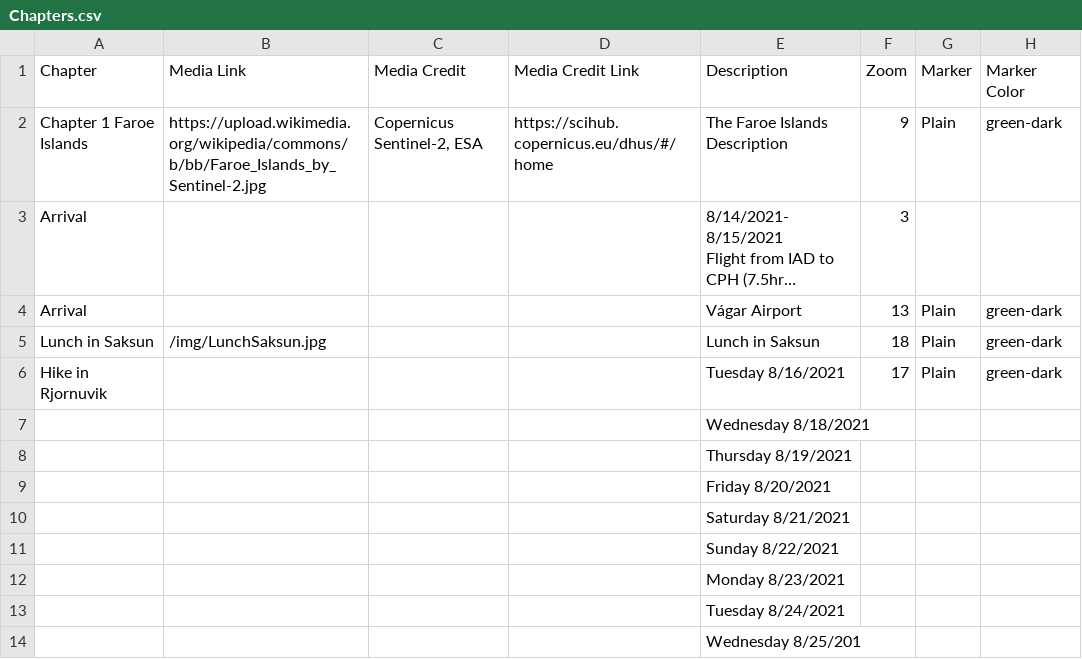
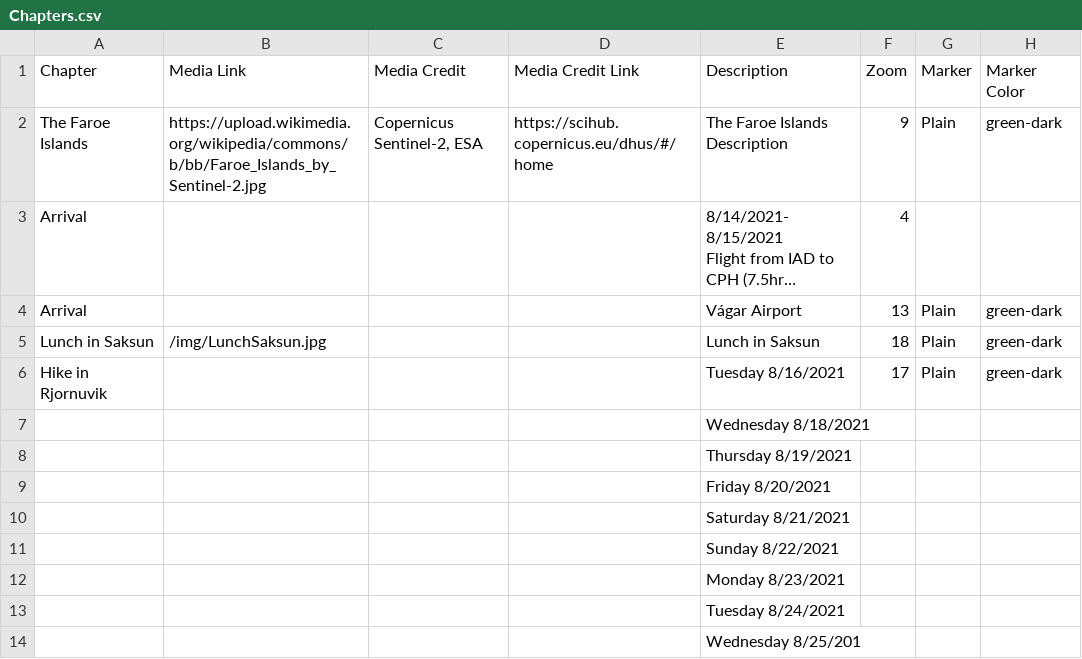
Before and after one commit to Dalbinator/Dalbinator.github.io, a CSV file: csv/Chapters.csv, drawn as a sheet; only a part is shown; long unchanged cells end in …; the diff names each change by its address in the sheet, - before the commit and + after, or states it on an @@ line.

```diff
--- a/csv/Chapters.csv
+++ b/csv/Chapters.csv
-A2 (Chapter): Chapter 1 Faroe Islands
+A2 (Chapter): The Faroe Islands
-F3 (Zoom): 3
+F3 (Zoom): 4
```
Also changed, not shown: csv/Options.csv, 1 other file.
